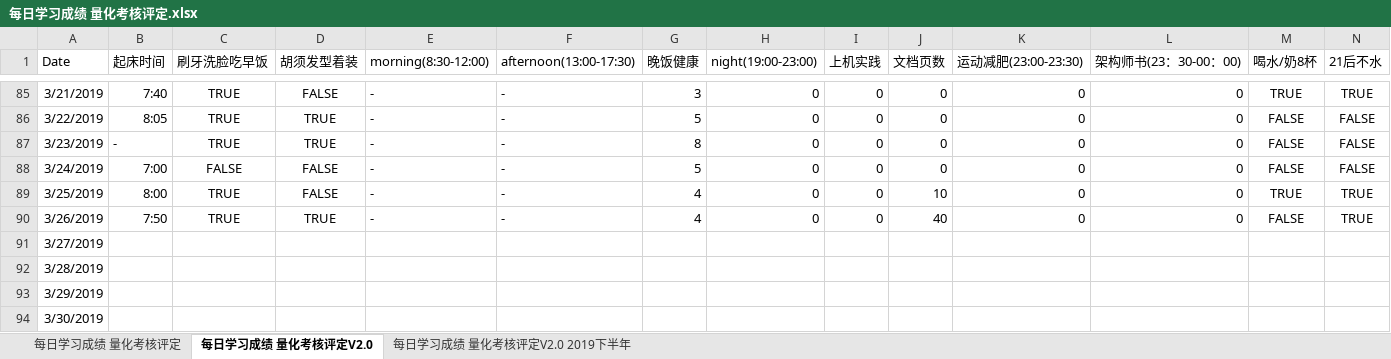
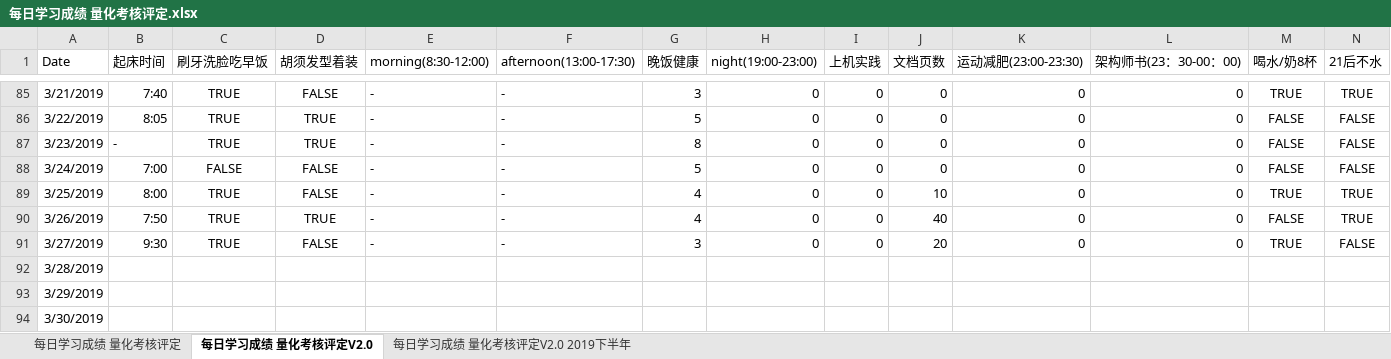
Before and after one commit to nbnbnborg/some_luckey, an Excel workbook: 做人做事奋斗成长经验/每日学习成绩 量化考核评定.xlsx, sheet 每日学习成绩 量化考核评定V2.0, drawn as a sheet; only a part is shown, gaps mark what is left out; values as stored, in another font and other column widths than the file's, no borders; the diff covers the shown part only; the diff names each change by its address in the sheet, - before the commit and + after, or states it on an @@ line.

```diff
--- a/做人做事奋斗成长经验/每日学习成绩 量化考核评定.xlsx (sheet 每日学习成绩 量化考核评定V2.0)
+++ b/做人做事奋斗成长经验/每日学习成绩 量化考核评定.xlsx (sheet 每日学习成绩 量化考核评定V2.0)
-B91 (起床时间): (empty)
+B91 (起床时间): 9:30
-C91 (刷牙洗脸吃早饭): (empty)
+C91 (刷牙洗脸吃早饭): TRUE
-D91 (胡须发型着装): (empty)
+D91 (胡须发型着装): FALSE
-E91 (morning(8:30-12:00)): (empty)
+E91 (morning(8:30-12:00)): -
-F91 (afternoon(13:00-17:30)): (empty)
+F91 (afternoon(13:00-17:30)): -
-G91 (晚饭健康): (empty)
+G91 (晚饭健康): 3
-H91 (night(19:00-23:00)): (empty)
+H91 (night(19:00-23:00)): 0
-I91 (上机实践): (empty)
+I91 (上机实践): 0
-J91 (文档页数): (empty)
+J91 (文档页数): 20
-K91 (运动减肥(23:00-23:30)): (empty)
+K91 (运动减肥(23:00-23:30)): 0
-L91 (架构师书(23：30-00：00)): (empty)
+L91 (架构师书(23：30-00：00)): 0
-M91 (喝水/奶8杯): (empty)
+M91 (喝水/奶8杯): TRUE
-N91 (21后不水): (empty)
+N91 (21后不水): FALSE
```
Also changed, not shown: 5 edited cells elsewhere in this sheet, 做人做事奋斗成长经验/健身 报告.xlsx, 做人做事奋斗成长经验/每日工作状态等级表.xlsx.
